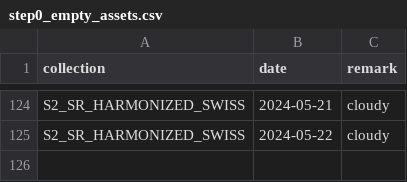
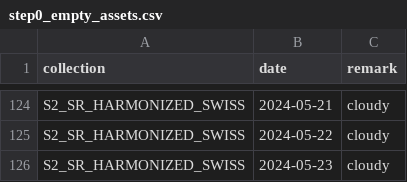
Before and after one commit to swisstopo/topo-satromo, a CSV file: tools/step0_empty_assets.csv, drawn as a sheet; only a part is shown, gaps mark what is left out; the diff names each change by its address in the sheet, - before the commit and + after, or states it on an @@ line.

Commit message:
Tools files done

```diff
--- a/tools/step0_empty_assets.csv
+++ b/tools/step0_empty_assets.csv
+row 126: S2_SR_HARMONIZED_SWISS | 2024-05-23 | cloudy
```
